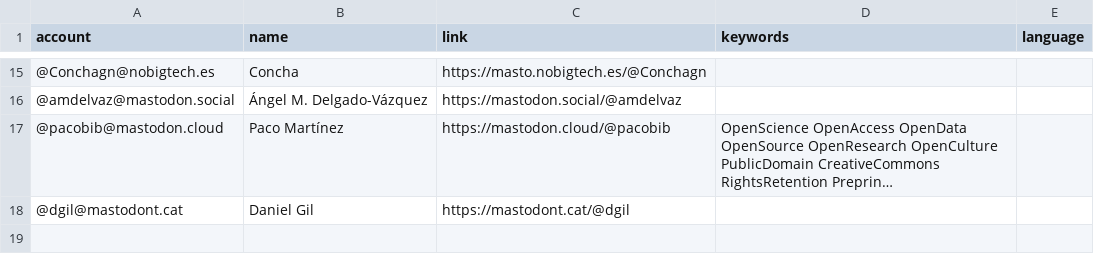
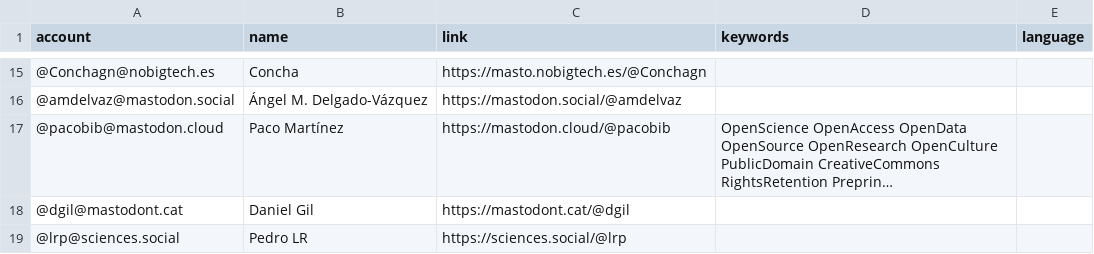
Before and after one commit to lrpplr/ByD-cat-es-eu-gl-etc, a CSV file: resources/users.csv, drawn as a sheet; only a part is shown, gaps mark what is left out; long unchanged cells end in …; the diff names each change by its address in the sheet, - before the commit and + after, or states it on an @@ line.

Commit message:
Update users.csv

```diff
--- a/resources/users.csv
+++ b/resources/users.csv
+row 19: @lrp@sciences.social | Pedro LR | https://sciences.social/@lrp
```
